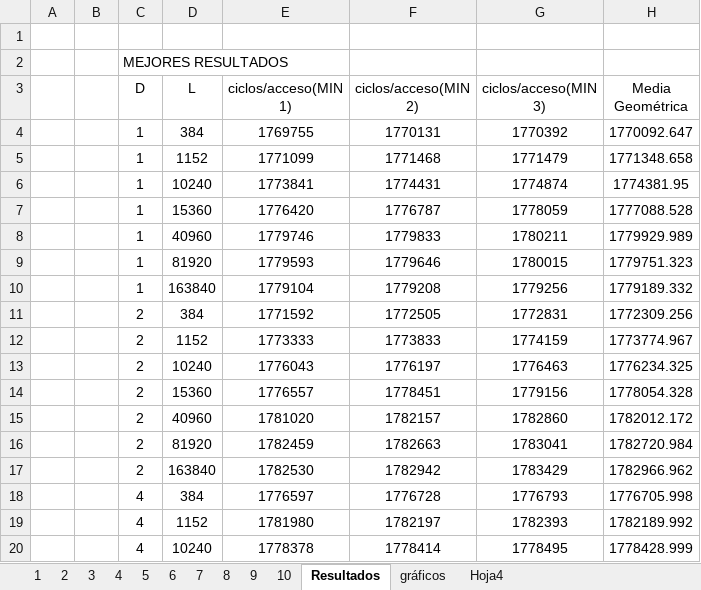
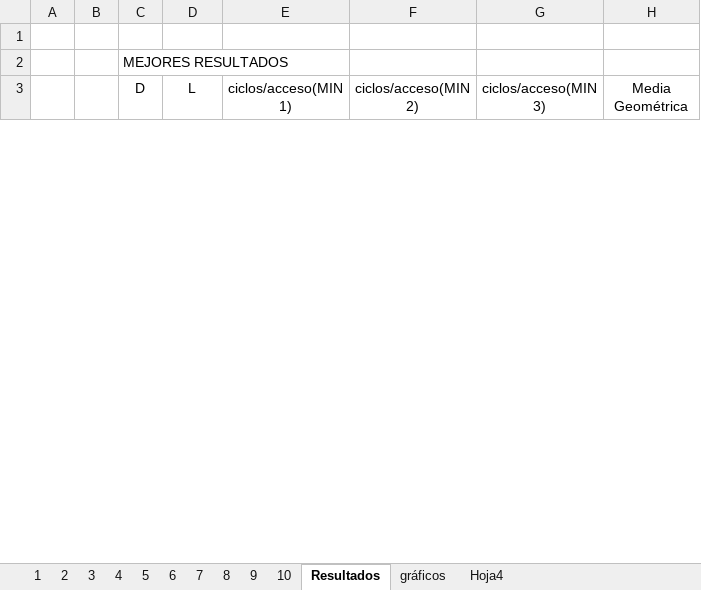
Before and after one commit to marcelo9987/arquitecturaDeComputadores, an Excel workbook: practica1/salida.xlsx, sheet Resultados, drawn as a sheet; only a part is shown; values as stored, in another font and other column widths than the file's, no borders; table styles not drawn; removed rows and columns are numbered as before the commit, all else as after; the diff covers the shown part only; the diff names each change by its address in the sheet, - before the commit and + after, or states it on an @@ line.

```diff
--- a/practica1/salida.xlsx (sheet Resultados)
+++ b/practica1/salida.xlsx (sheet Resultados)
-row 4:  |  | 1 | 384 | 1769755 | 1770131 | 1770392 | 1770092.647
-row 5:  |  | 1 | 1152 | 1771099 | 1771468 | 1771479 | 1771348.658
-row 6:  |  | 1 | 10240 | 1773841 | 1774431 | 1774874 | 1774381.95
-row 7:  |  | 1 | 15360 | 1776420 | 1776787 | 1778059 | 1777088.528
-row 8:  |  | 1 | 40960 | 1779746 | 1779833 | 1780211 | 1779929.989
-row 9:  |  | 1 | 81920 | 1779593 | 1779646 | 1780015 | 1779751.323
-row 10:  |  | 1 | 163840 | 1779104 | 1779208 | 1779256 | 1779189.332
-row 11:  |  | 2 | 384 | 1771592 | 1772505 | 1772831 | 1772309.256
-row 12:  |  | 2 | 1152 | 1773333 | 1773833 | 1774159 | 1773774.967
-row 13:  |  | 2 | 10240 | 1776043 | 1776197 | 1776463 | 1776234.325
-row 14:  |  | 2 | 15360 | 1776557 | 1778451 | 1779156 | 1778054.328
-row 15:  |  | 2 | 40960 | 1781020 | 1782157 | 1782860 | 1782012.172
-row 16:  |  | 2 | 81920 | 1782459 | 1782663 | 1783041 | 1782720.984
-row 17:  |  | 2 | 163840 | 1782530 | 1782942 | 1783429 | 1782966.962
-row 18:  |  | 4 | 384 | 1776597 | 1776728 | 1776793 | 1776705.998
-row 19:  |  | 4 | 1152 | 1781980 | 1782197 | 1782393 | 1782189.992
-row 20:  |  | 4 | 10240 | 1778378 | 1778414 | 1778495 | 1778428.999
```
Also changed, not shown: 35 added rows and 18 removed rows elsewhere in this sheet, sheet 1, sheet 10, sheet 7, sheet 5, sheet 4, sheet 3, 5 more sheets, charts or pictures.
